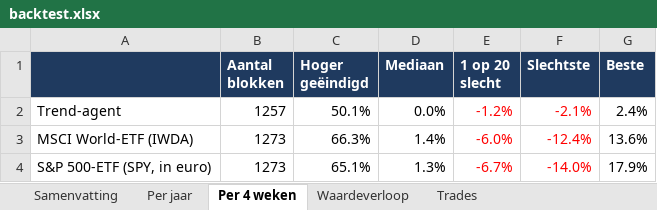
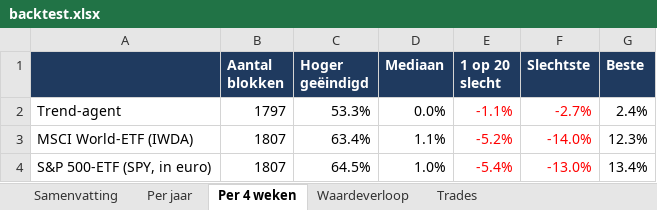
Before and after one commit to Sewpersonic/trend-agent, an Excel workbook: backtest/resultaten/backtest.xlsx, sheet Per 4 weken, drawn as a sheet; values as stored, in another font and other column widths than the file's, no borders; the diff names each change by its address in the sheet, - before the commit and + after, or states it on an @@ line.

```diff
--- a/backtest/resultaten/backtest.xlsx (sheet Per 4 weken)
+++ b/backtest/resultaten/backtest.xlsx (sheet Per 4 weken)
-B2 (Aantal blokken): 1257
+B2 (Aantal blokken): 1797
-C2 (Hoger geëindigd): 50.1%
+C2 (Hoger geëindigd): 53.3%
-E2 (1 op 20 slecht): -1.2%
+E2 (1 op 20 slecht): -1.1%
-F2 (Slechtste): -2.1%
+F2 (Slechtste): -2.7%
-B3:B4 (Aantal blokken): 1273
+B3:B4 (Aantal blokken): 1807
-C3 (Hoger geëindigd): 66.3%
+C3 (Hoger geëindigd): 63.4%
-D3 (Mediaan): 1.4%
+D3 (Mediaan): 1.1%
-E3 (1 op 20 slecht): -6.0%
+E3 (1 op 20 slecht): -5.2%
-F3 (Slechtste): -12.4%
+F3 (Slechtste): -14.0%
-G3 (Beste): 13.6%
+G3 (Beste): 12.3%
-C4 (Hoger geëindigd): 65.1%
+C4 (Hoger geëindigd): 64.5%
-D4 (Mediaan): 1.3%
+D4 (Mediaan): 1.0%
-E4 (1 op 20 slecht): -6.7%
+E4 (1 op 20 slecht): -5.4%
-F4 (Slechtste): -14.0%
+F4 (Slechtste): -13.0%
-G4 (Beste): 17.9%
+G4 (Beste): 13.4%
```
Also changed, not shown: sheet Waardeverloop, sheet Trades, sheet Samenvatting, sheet Per jaar, 5 other files.
